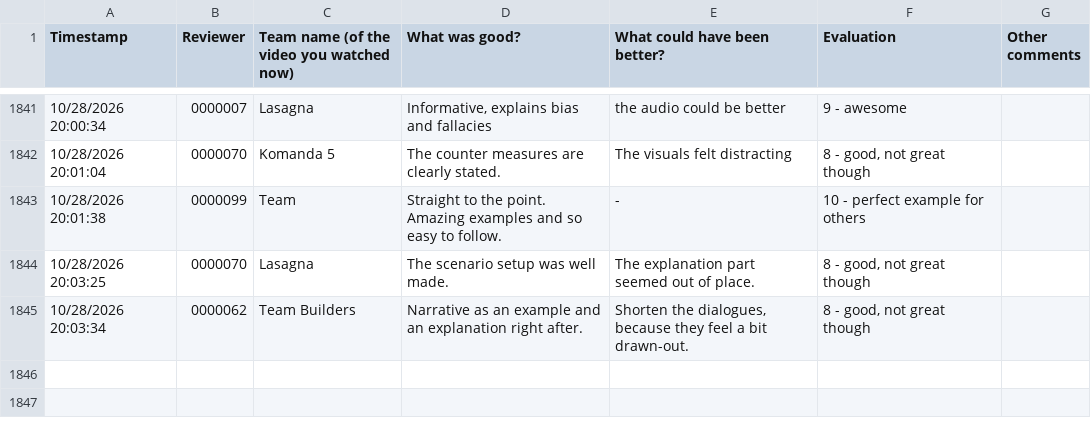
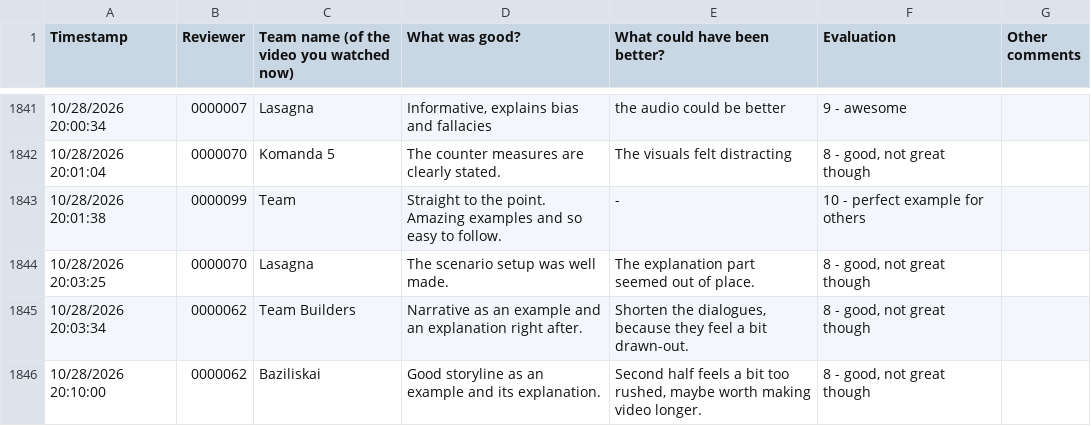
Before and after one commit to edva-code/epc-feedback-dashboard, a CSV file: data.csv, drawn as a sheet; only a part is shown, gaps mark what is left out; the diff names each change by its address in the sheet, - before the commit and + after, or states it on an @@ line.

```diff
--- a/data.csv
+++ b/data.csv
+row 1846: 10/28/2026 20:10:00 | 0000062 | Baziliskai | Good storyline as an example and its explanation. | Second half feels a bit too rushed, maybe worth making video longer. | 8 - good, not great though
```
Also changed, not shown: 1 other file.
